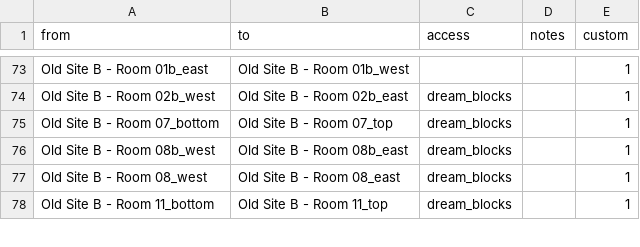
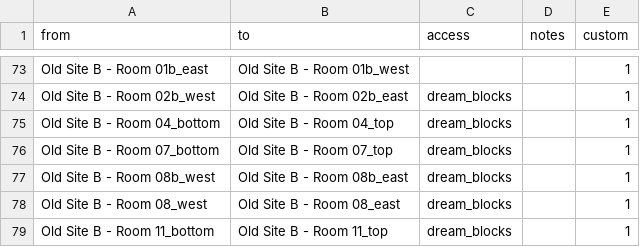
Before and after one commit to Zeeveez/CelesteOpenWorldPoptracker, a CSV file: scripts/logic/custom_logic.csv, drawn as a sheet; only a part is shown, gaps mark what is left out; the diff names each change by its address in the sheet, - before the commit and + after, or states it on an @@ line.

```diff
--- a/scripts/logic/custom_logic.csv
+++ b/scripts/logic/custom_logic.csv
+row 75: Old Site B - Room 04_bottom | Old Site B - Room 04_top | dream_blocks |  | 1
```
Also changed, not shown: 1 other file.
